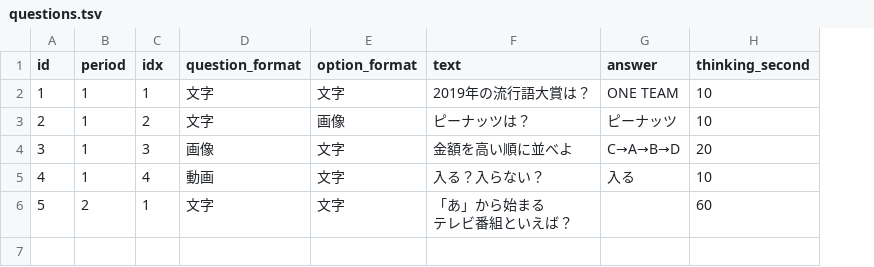
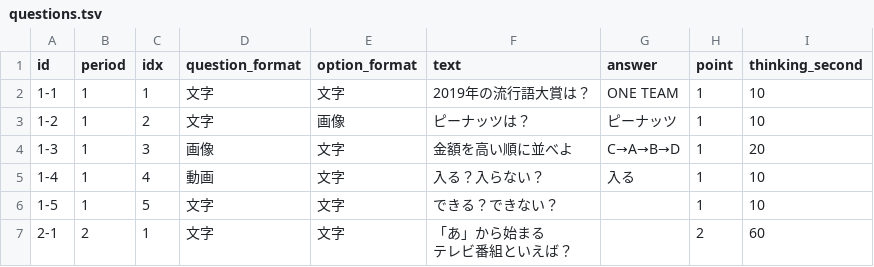
Before and after one commit to ohnuma5taka/thanks-fes, a TSV file: thanks-fes-api/app/db/seeds/data/questions.tsv, drawn as a sheet; addresses are those after the commit; the diff names each change by its address in the sheet, - before the commit and + after, or states it on an @@ line.

```diff
--- a/thanks-fes-api/app/db/seeds/data/questions.tsv
+++ b/thanks-fes-api/app/db/seeds/data/questions.tsv
+column H (point), rows 2-5: all 1; row 7: 2
-A2 (id): 1
+A2 (id): 1-1
-A3 (id): 2
+A3 (id): 1-2
-A4 (id): 3
+A4 (id): 1-3
-A5 (id): 4
+A5 (id): 1-4
+row 6: 1-5 | 1 | 5 | 文字 | 文字 | できる？できない？ |  | 1 | 10
-A7 (id): 5
+A7 (id): 2-1
```
Also changed, not shown: thanks-fes-api/app/db/seeds/data/options.tsv, thanks-fes-api/app/db/seeds/data/periods.tsv, 24 other files.
